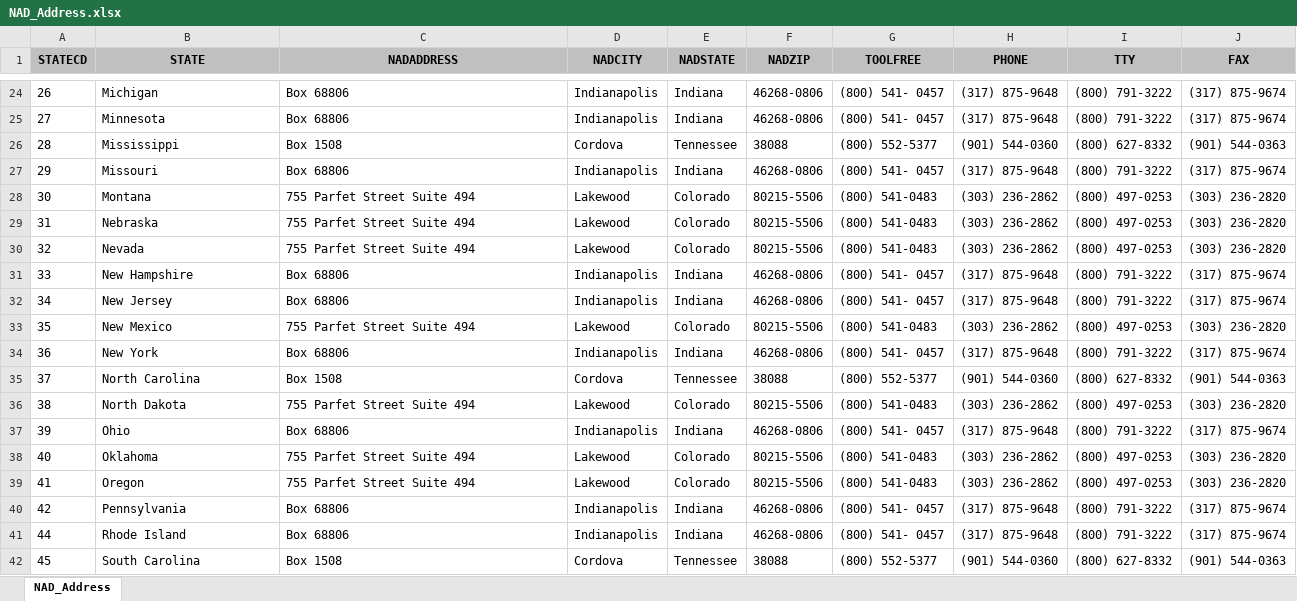
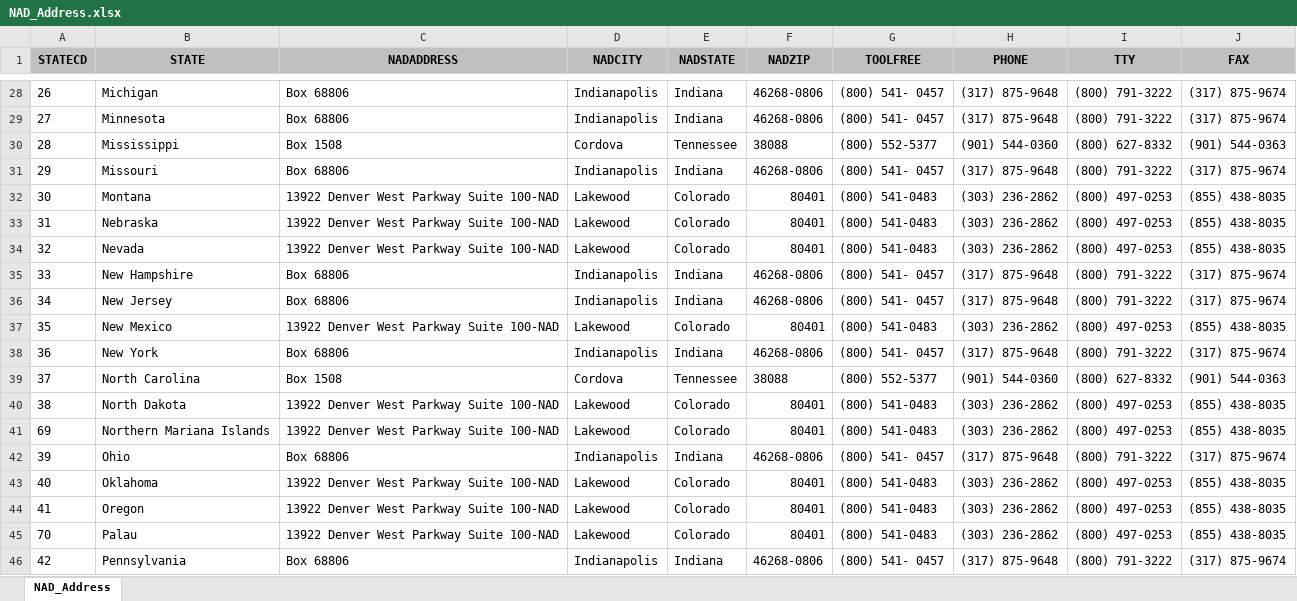
Before and after one commit to USDA-NRCS/Wetland-Tools---ArcGIS-Pro, an Excel workbook: NRCS_Wetland_Tools_Pro/SUPPORT/Templates/NAD_Address.xlsx, sheet NAD_Address, drawn as a sheet; only a part is shown, gaps mark what is left out; the shorter side is filled out with more unchanged rows; values as stored, in another font and other column widths than the file's, no borders; addresses are those after the commit; the diff covers the shown part only; the diff names each change by its address in the sheet, - before the commit and + after, or states it on an @@ line.

```diff
--- a/NRCS_Wetland_Tools_Pro/SUPPORT/Templates/NAD_Address.xlsx (sheet NAD_Address)
+++ b/NRCS_Wetland_Tools_Pro/SUPPORT/Templates/NAD_Address.xlsx (sheet NAD_Address)
-C32:C34 (NADADDRESS): 755 Parfet Street Suite 494
+C32:C34 (NADADDRESS): 13922 Denver West Parkway Suite 100-NAD
-F32:F34 (NADZIP): 80215-5506
+F32:F34 (NADZIP): 80401
-J32:J34 (FAX): (303) 236-2820
+J32:J34 (FAX): (855) 438-8035
-C37 (NADADDRESS): 755 Parfet Street Suite 494
+C37 (NADADDRESS): 13922 Denver West Parkway Suite 100-NAD
-F37 (NADZIP): 80215-5506
+F37 (NADZIP): 80401
-J37 (FAX): (303) 236-2820
+J37 (FAX): (855) 438-8035
-C40 (NADADDRESS): 755 Parfet Street Suite 494
+C40 (NADADDRESS): 13922 Denver West Parkway Suite 100-NAD
-F40 (NADZIP): 80215-5506
+F40 (NADZIP): 80401
-J40 (FAX): (303) 236-2820
+J40 (FAX): (855) 438-8035
+row 41: 69 | Northern Mariana Islands | 13922 Denver West Parkway Suite 100-NAD | Lakewood | Colorado | 80401 | (800) 541-0483 | (303) 236-2862 | (800) 497-0253 | (855) 438-8035
-C43:C44 (NADADDRESS): 755 Parfet Street Suite 494
+C43:C44 (NADADDRESS): 13922 Denver West Parkway Suite 100-NAD
-F43:F44 (NADZIP): 80215-5506
+F43:F44 (NADZIP): 80401
-J43:J44 (FAX): (303) 236-2820
+J43:J44 (FAX): (855) 438-8035
+row 45: 70 | Palau | 13922 Denver West Parkway Suite 100-NAD | Lakewood | Colorado | 80401 | (800) 541-0483 | (303) 236-2862 | (800) 497-0253 | (855) 438-8035
```
Also changed, not shown: 5 added rows, 7 removed rows, 2 moved rows and 36 edited cells elsewhere in this sheet, 6 other files.
